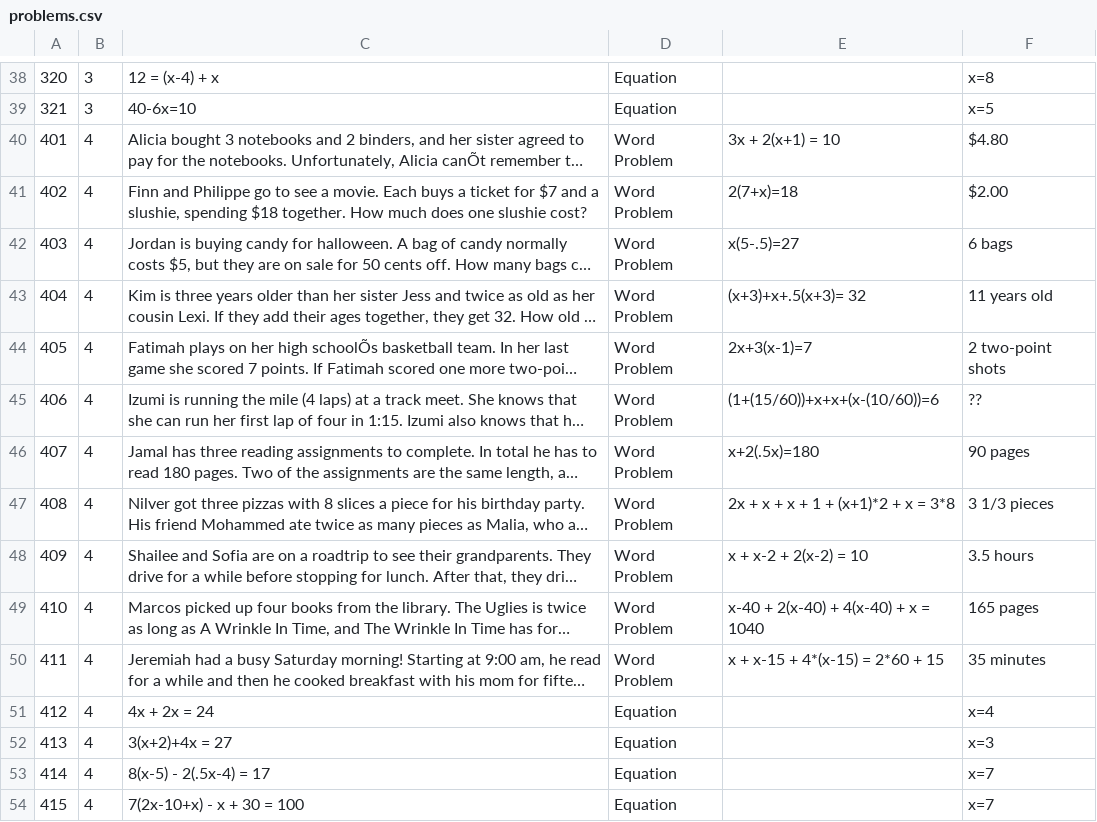
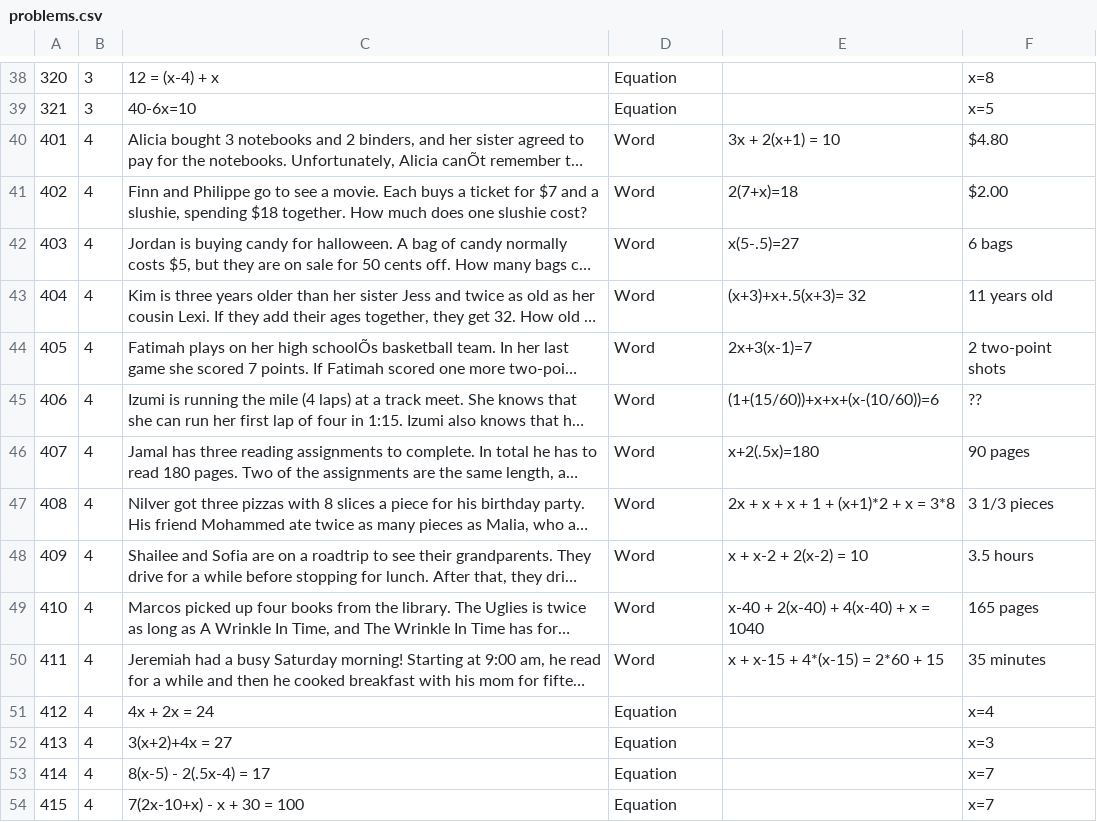
Before and after one commit to md122/apps-comps, a CSV file: problems.csv, drawn as a sheet; only a part is shown, gaps mark what is left out; long unchanged cells end in …; the diff covers the shown part only; the diff names each change by its address in the sheet, - before the commit and + after, or states it on an @@ line.

```diff
--- a/problems.csv
+++ b/problems.csv
-D40:D50: Word Problem
+D40:D50: Word
```
Also changed, not shown: 1 added row, 1 removed row and 36 edited cells elsewhere in this file.
